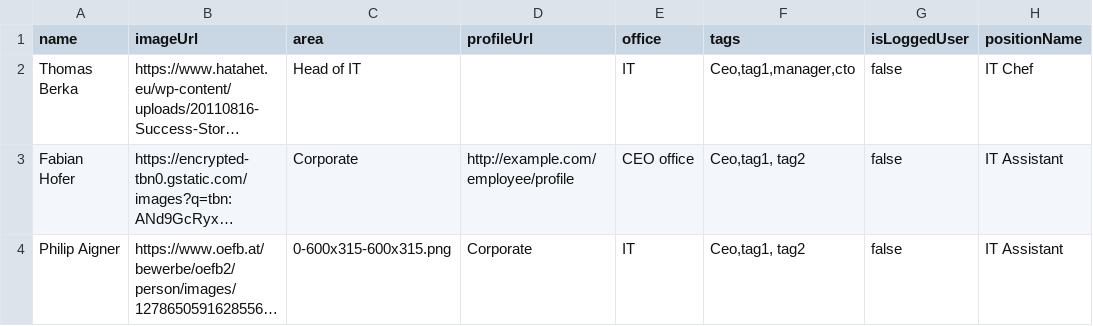
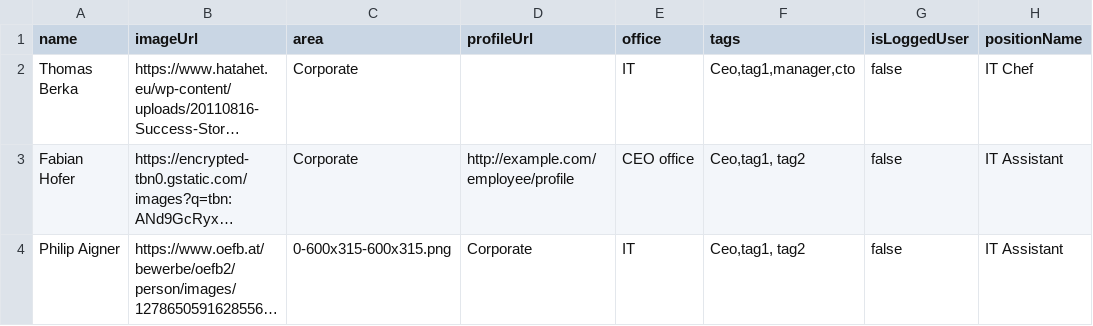
Before and after one commit to fabianhofer8/CCE, a CSV file: persons.csv, drawn as a sheet; only a part is shown; long unchanged cells end in …; the diff names each change by its address in the sheet, - before the commit and + after, or states it on an @@ line.

Commit message:
Update persons.csv

```diff
--- a/persons.csv
+++ b/persons.csv
-C2 (area): Head of IT
+C2 (area): Corporate
```
